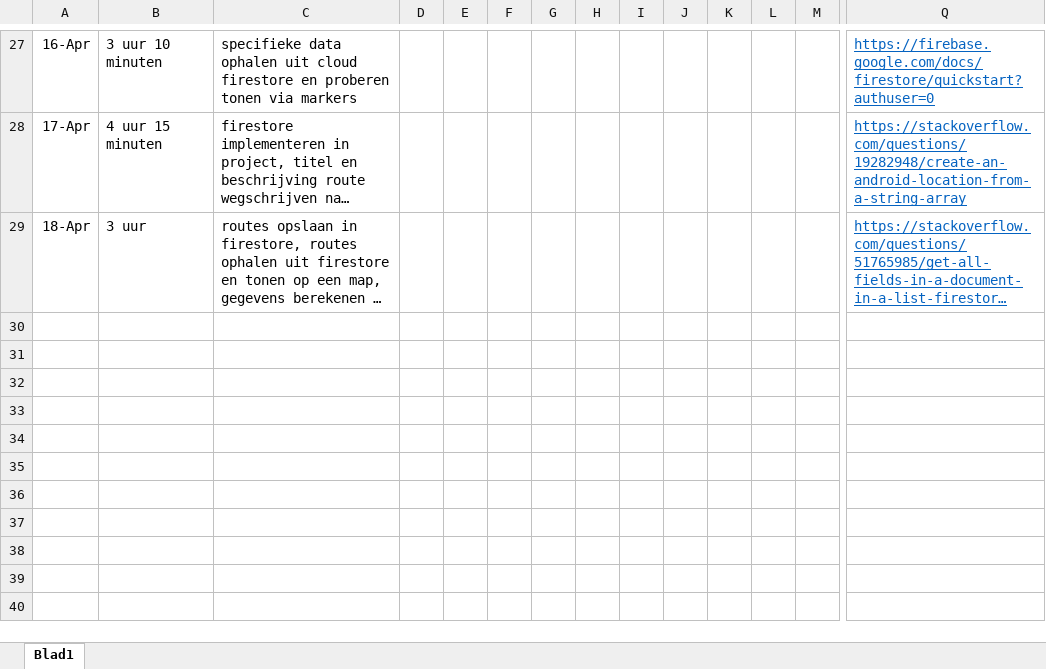
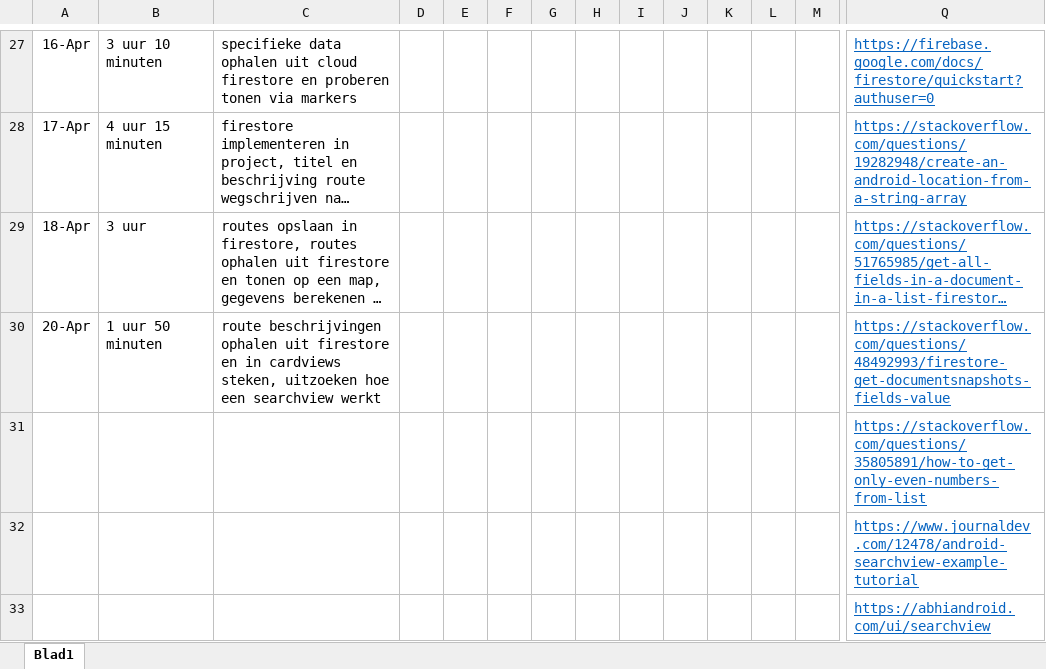
Before and after one commit to EilishVanDerSnickt/MI4, an Excel workbook: Logboek_EilishVanDerSnickt.xlsx, sheet Blad1, drawn as a sheet; only a part is shown, gaps mark what is left out; long unchanged cells end in …; values as stored, in another font and other column widths than the file's, no borders; rows hold the shown columns only; the diff names each change by its address in the sheet, - before the commit and + after, or states it on an @@ line.

Commit message:
route beschrijving uit firestore halen en in cardviews steken

```diff
--- a/Logboek_EilishVanDerSnickt.xlsx (sheet Blad1)
+++ b/Logboek_EilishVanDerSnickt.xlsx (sheet Blad1)
+row 30: 20-Apr | 1 uur 50 minuten | route beschrijvingen ophalen uit firestore en in cardviews steken, uitzoeken hoe een searchview werkt |  |  |  |  |  |  |  |  |  |  | https://stackoverflow.com/questions/48492993/firestore-get-documentsnapshots-fields-value
+row 31:  |  |  |  |  |  |  |  |  |  |  |  |  | https://stackoverflow.com/questions/35805891/how-to-get-only-even-numbers-from-list
+row 32:  |  |  |  |  |  |  |  |  |  |  |  |  | https://www.journaldev.com/12478/android-searchview-example-tutorial
+row 33:  |  |  |  |  |  |  |  |  |  |  |  |  | https://abhiandroid.com/ui/searchview
```
Also changed, not shown: 4 other files.
